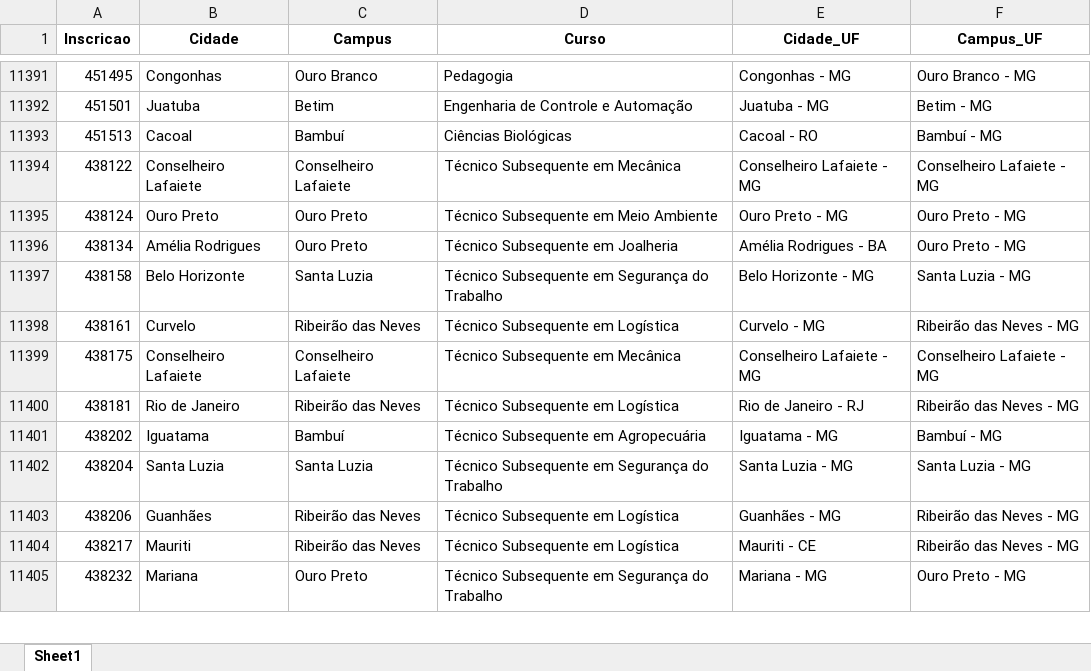
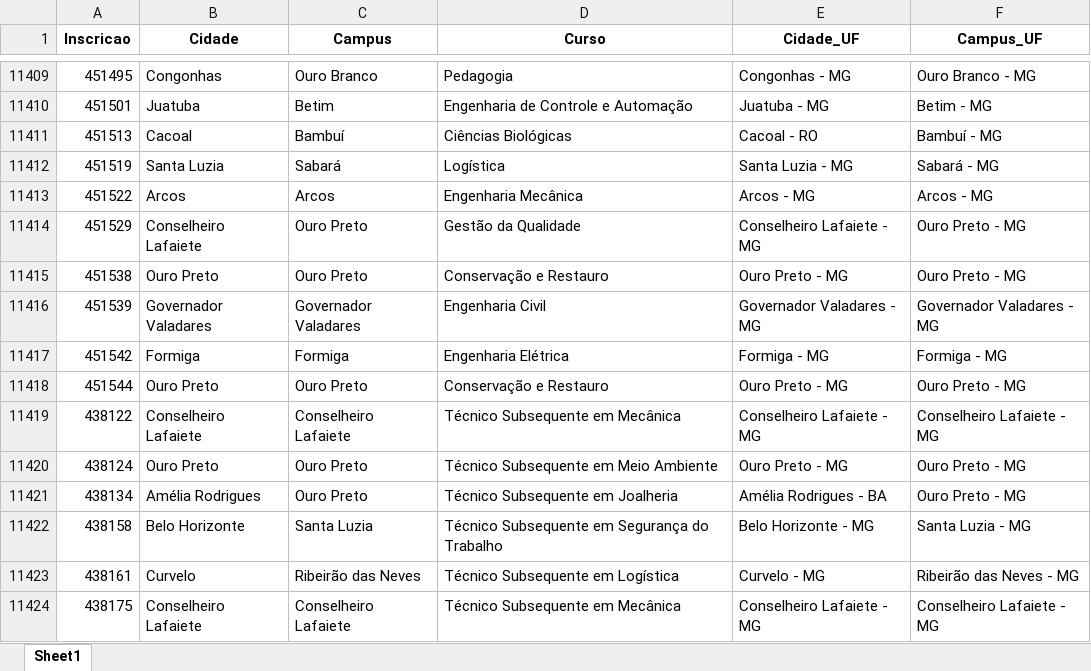
Before and after one commit to lucianovilasboas/vestibular-mapa2025, an Excel workbook: dados/processado.xlsx, sheet Sheet1, drawn as a sheet; only a part is shown, gaps mark what is left out; the shorter side is filled out with more unchanged rows; values as stored, in another font and other column widths than the file's, no borders; the diff covers the shown part only; the diff names each change by its address in the sheet, - before the commit and + after, or states it on an @@ line.

```diff
--- a/dados/processado.xlsx (sheet Sheet1)
+++ b/dados/processado.xlsx (sheet Sheet1)
+row 11412: 451519 | Santa Luzia | Sabará | Logística | Santa Luzia - MG | Sabará - MG
+row 11413: 451522 | Arcos | Arcos | Engenharia Mecânica | Arcos - MG | Arcos - MG
+row 11414: 451529 | Conselheiro Lafaiete | Ouro Preto | Gestão da Qualidade | Conselheiro Lafaiete - MG | Ouro Preto - MG
+row 11415: 451538 | Ouro Preto | Ouro Preto | Conservação e Restauro | Ouro Preto - MG | Ouro Preto - MG
+row 11416: 451539 | Governador Valadares | Governador Valadares | Engenharia Civil | Governador Valadares - MG | Governador Valadares - MG
+row 11417: 451542 | Formiga | Formiga | Engenharia Elétrica | Formiga - MG | Formiga - MG
+row 11418: 451544 | Ouro Preto | Ouro Preto | Conservação e Restauro | Ouro Preto - MG | Ouro Preto - MG
```
Also changed, not shown: 18 added rows and 1 edited cell elsewhere in this sheet.
